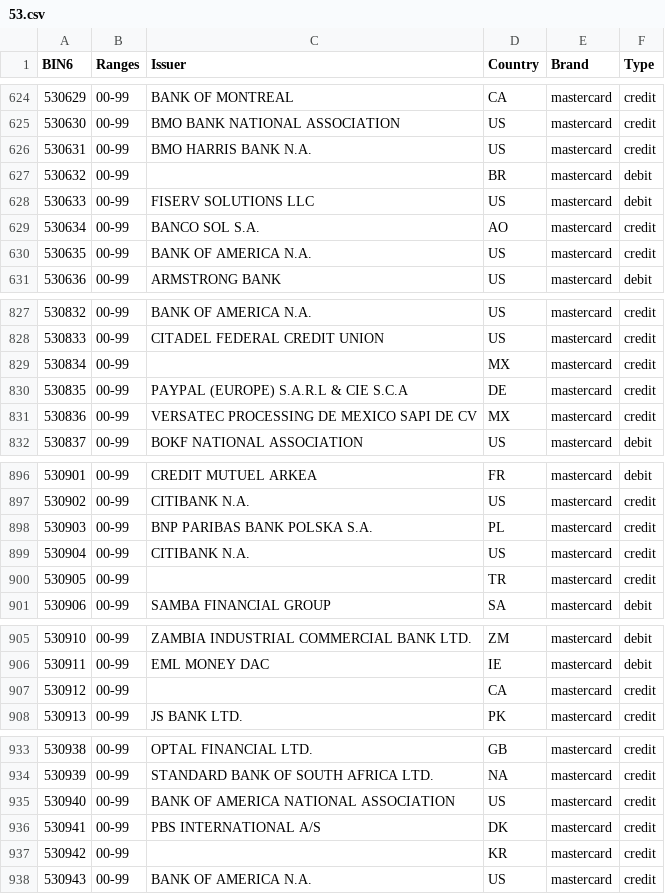
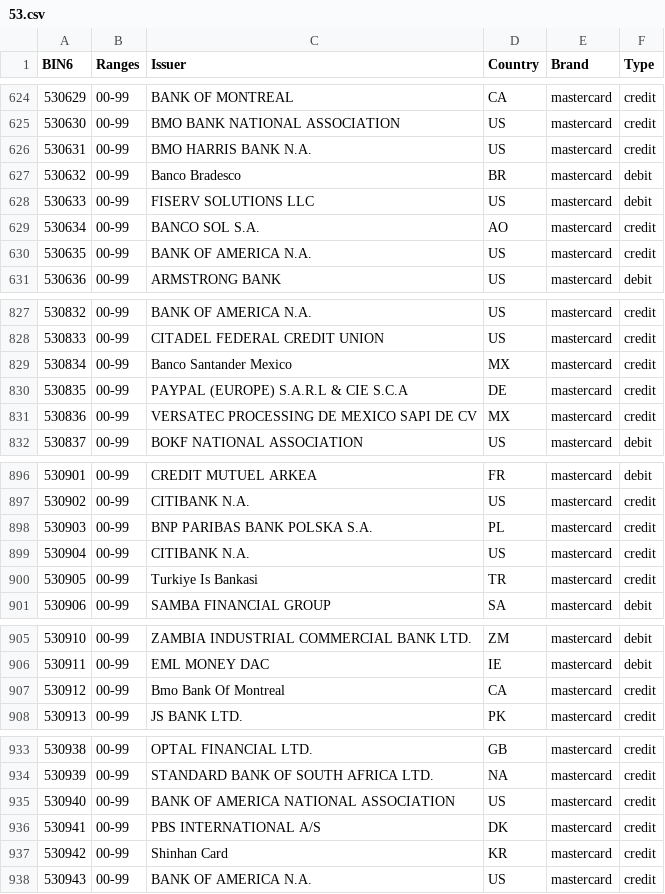
Before and after one commit to Wayproyect/openbiin, a CSV file: functions/data/53.csv, drawn as a sheet; only a part is shown, gaps mark what is left out; the diff covers the shown part only.

```diff
--- a/functions/data/53.csv
+++ b/functions/data/53.csv
@@ -626,3 +626,3 @@ BIN6,Ranges,Issuer,Country,Brand,Type
 530631,00-99,BMO HARRIS BANK N.A.,US,mastercard,credit
-530632,00-99,,BR,mastercard,debit
+530632,00-99,Banco Bradesco,BR,mastercard,debit
 530633,00-99,FISERV SOLUTIONS LLC,US,mastercard,debit
@@ -828,3 +828,3 @@ BIN6,Ranges,Issuer,Country,Brand,Type
 530833,00-99,CITADEL FEDERAL CREDIT UNION,US,mastercard,credit
-530834,00-99,,MX,mastercard,credit
+530834,00-99,Banco Santander Mexico,MX,mastercard,credit
 530835,00-99,PAYPAL (EUROPE) S.A.R.L & CIE S.C.A,DE,mastercard,credit
@@ -899,3 +899,3 @@ BIN6,Ranges,Issuer,Country,Brand,Type
 530904,00-99,CITIBANK N.A.,US,mastercard,credit
-530905,00-99,,TR,mastercard,credit
+530905,00-99,Turkiye Is Bankasi,TR,mastercard,credit
 530906,00-99,SAMBA FINANCIAL GROUP,SA,mastercard,debit
@@ -906,3 +906,3 @@ BIN6,Ranges,Issuer,Country,Brand,Type
 530911,00-99,EML MONEY DAC,IE,mastercard,debit
-530912,00-99,,CA,mastercard,credit
+530912,00-99,Bmo Bank Of Montreal,CA,mastercard,credit
 530913,00-99,JS BANK LTD.,PK,mastercard,credit
@@ -936,3 +936,3 @@ BIN6,Ranges,Issuer,Country,Brand,Type
 530941,00-99,PBS INTERNATIONAL A/S,DK,mastercard,credit
-530942,00-99,,KR,mastercard,credit
+530942,00-99,Shinhan Card,KR,mastercard,credit
 530943,00-99,BANK OF AMERICA N.A.,US,mastercard,credit
```
Also changed, not shown: 5 edited cells elsewhere in this file.
